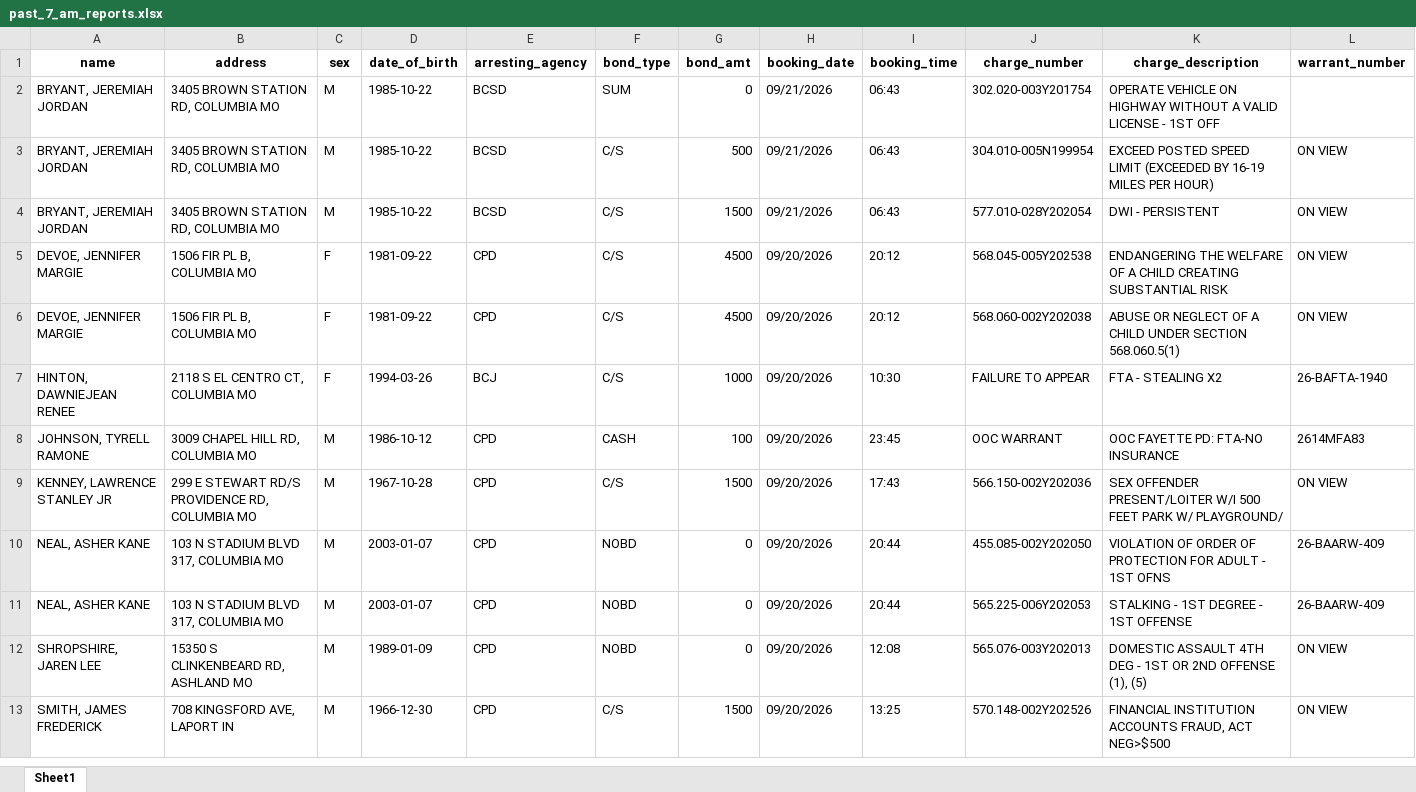
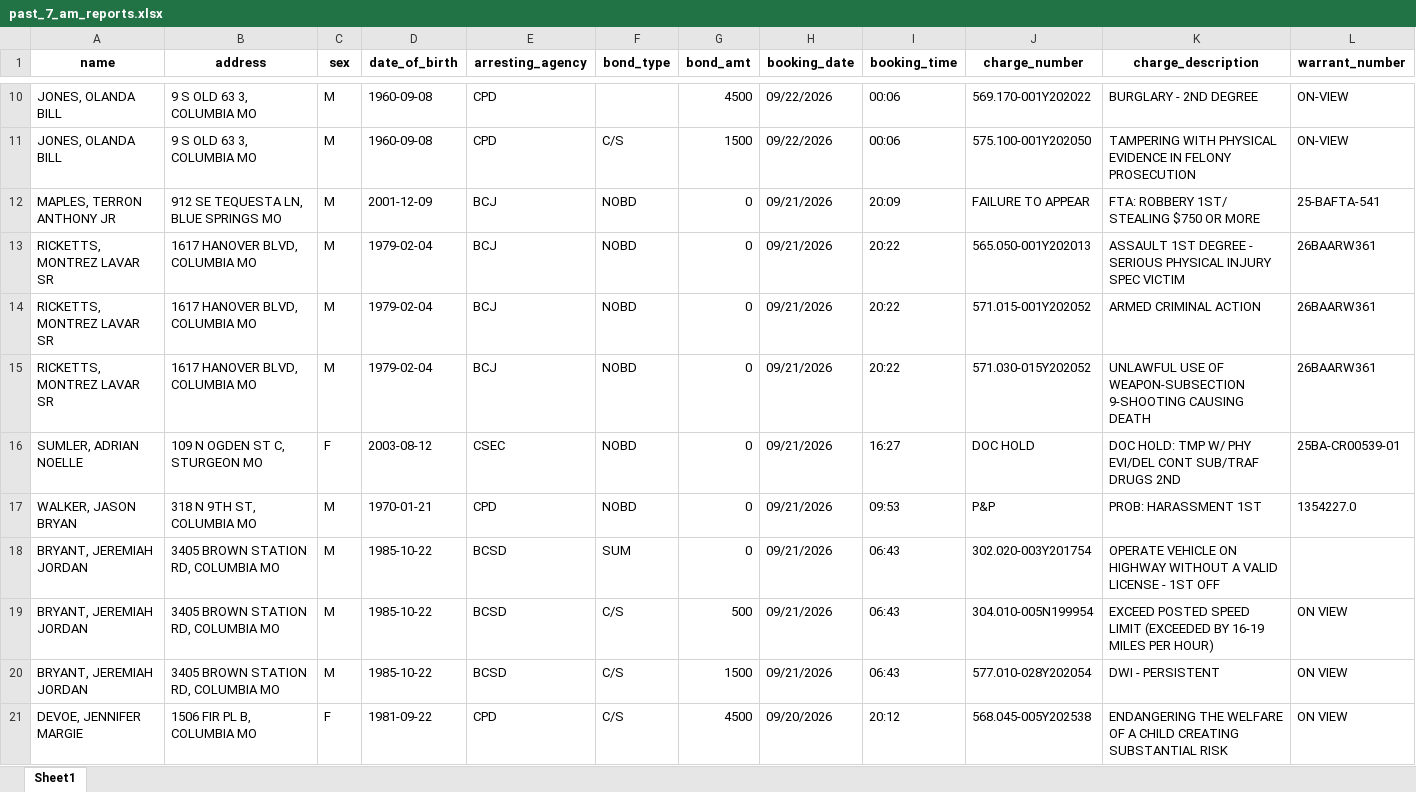
Before and after one commit to MizzouDataJournalism/bc-jail-data, an Excel workbook: updated-data/past_7_am_reports.xlsx, sheet Sheet1, drawn as a sheet; only a part is shown, gaps mark what is left out; the shorter side is filled out with more unchanged rows; values as stored, in another font and other column widths than the file's, no borders; rows hold the shown columns only; the diff covers the shown part only; the diff names each change by its address in the sheet, - before the commit and + after, or states it on an @@ line.

```diff
--- a/updated-data/past_7_am_reports.xlsx (sheet Sheet1)
+++ b/updated-data/past_7_am_reports.xlsx (sheet Sheet1)
+row 10: JONES, OLANDA BILL | 9 S OLD 63 3, COLUMBIA MO | M | 1960-09-08 | CPD |  | 4500 | 09/22/2026 | 00:06 | 569.170-001Y202022 | BURGLARY - 2ND DEGREE | ON-VIEW
+row 11: JONES, OLANDA BILL | 9 S OLD 63 3, COLUMBIA MO | M | 1960-09-08 | CPD | C/S | 1500 | 09/22/2026 | 00:06 | 575.100-001Y202050 | TAMPERING WITH PHYSICAL EVIDENCE IN FELONY PROSECUTION | ON-VIEW
+row 12: MAPLES, TERRON ANTHONY JR | 912 SE TEQUESTA LN, BLUE SPRINGS MO | M | 2001-12-09 | BCJ | NOBD | 0 | 09/21/2026 | 20:09 | FAILURE TO APPEAR | FTA: ROBBERY 1ST/ STEALING $750 OR MORE | 25-BAFTA-541
+row 13: RICKETTS, MONTREZ LAVAR SR | 1617 HANOVER BLVD, COLUMBIA MO | M | 1979-02-04 | BCJ | NOBD | 0 | 09/21/2026 | 20:22 | 565.050-001Y202013 | ASSAULT 1ST DEGREE - SERIOUS PHYSICAL INJURY SPEC VICTIM | 26BAARW361
+row 14: RICKETTS, MONTREZ LAVAR SR | 1617 HANOVER BLVD, COLUMBIA MO | M | 1979-02-04 | BCJ | NOBD | 0 | 09/21/2026 | 20:22 | 571.015-001Y202052 | ARMED CRIMINAL ACTION | 26BAARW361
+row 15: RICKETTS, MONTREZ LAVAR SR | 1617 HANOVER BLVD, COLUMBIA MO | M | 1979-02-04 | BCJ | NOBD | 0 | 09/21/2026 | 20:22 | 571.030-015Y202052 | UNLAWFUL USE OF WEAPON-SUBSECTION 9-SHOOTING CAUSING DEATH | 26BAARW361
+row 16: SUMLER, ADRIAN NOELLE | 109 N OGDEN ST C, STURGEON MO | F | 2003-08-12 | CSEC | NOBD | 0 | 09/21/2026 | 16:27 | DOC HOLD | DOC HOLD: TMP W/ PHY EVI/DEL CONT SUB/TRAF DRUGS 2ND | 25BA-CR00539-01
+row 17: WALKER, JASON BRYAN | 318 N 9TH ST, COLUMBIA MO | M | 1970-01-21 | CPD | NOBD | 0 | 09/21/2026 | 09:53 | P&P | PROB: HARASSMENT 1ST | 1354227.0
```
Also changed, not shown: 8 added rows elsewhere in this sheet, 3 other files.
